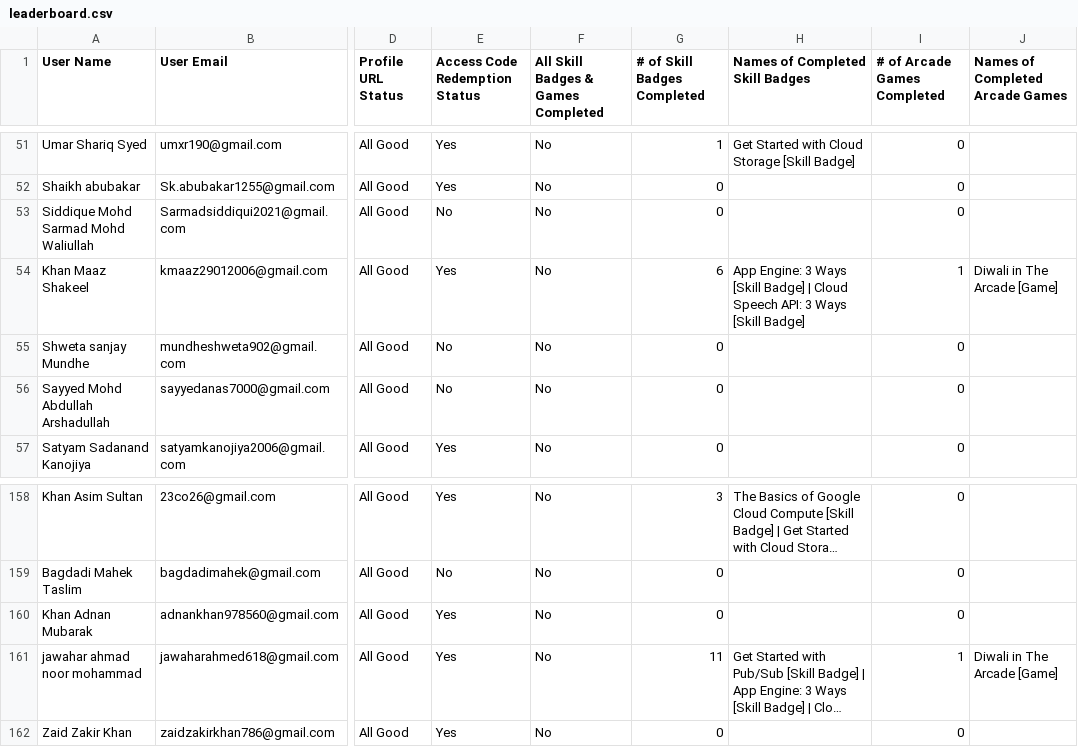
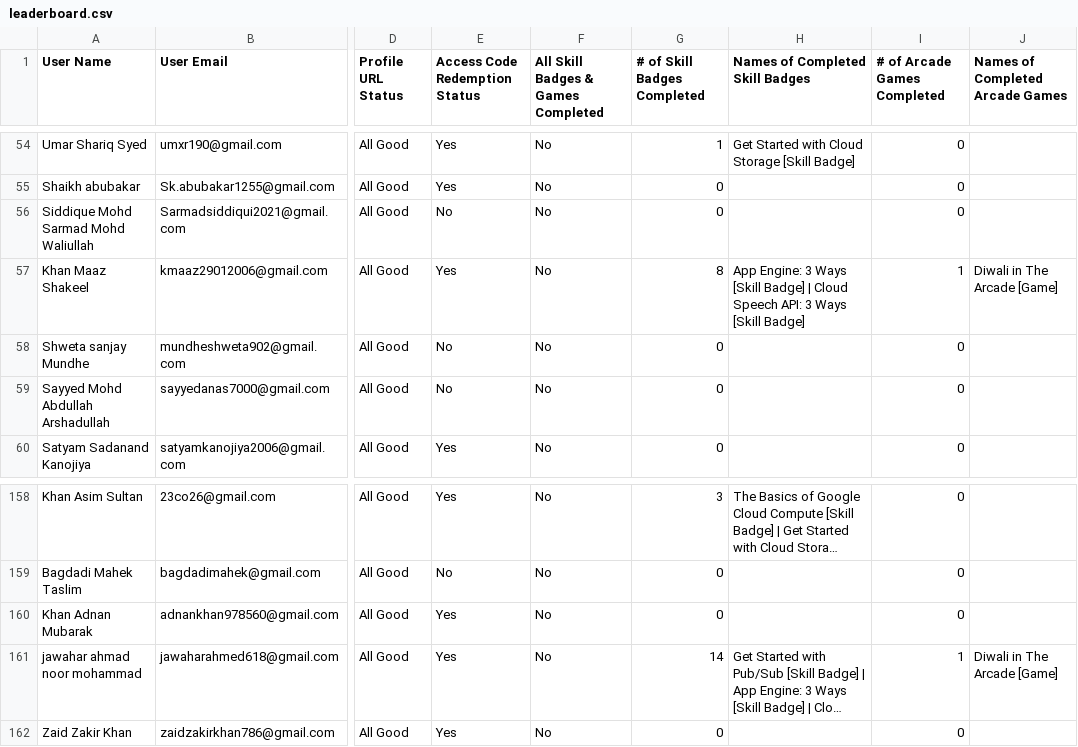
Before and after one commit to GDGC-AIKTC/GenAI-StudyJams-Leaderboard-24, a CSV file: public/leaderboard.csv, drawn as a sheet; only a part is shown, gaps mark what is left out; long unchanged cells end in …; addresses are those after the commit; the diff covers the shown part only; the diff names each change by its address in the sheet, - before the commit and + after, or states it on an @@ line.

Commit message:
Update Home component: change leaderboard update date to 21st November 2024

```diff
--- a/public/leaderboard.csv
+++ b/public/leaderboard.csv
-G57 (# of Skill Badges Completed): 6
+G57 (# of Skill Badges Completed): 8
-G161 (# of Skill Badges Completed): 11
+G161 (# of Skill Badges Completed): 14
```
Also changed, not shown: 3 added rows, 3 removed rows and 3 edited cells elsewhere in this file, 1 other file.
